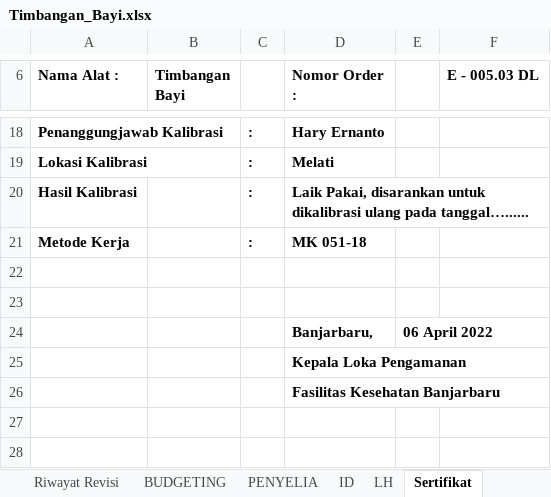
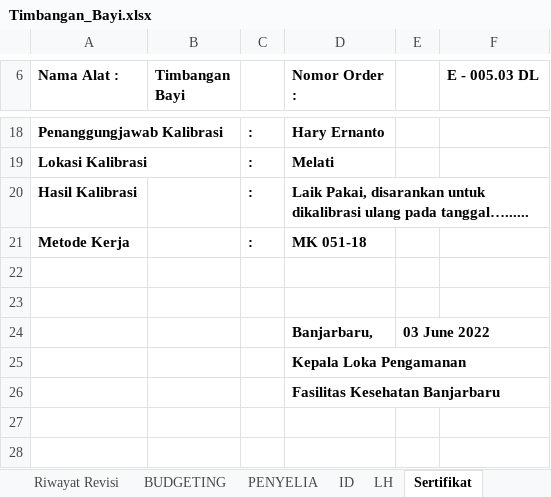
Before and after one commit to syaokifaradisa9/bpfkbanjarbaru, an Excel workbook: public/alkes_excel_file/Timbangan_Bayi.xlsx, sheet Sertifikat, drawn as a sheet; only a part is shown, gaps mark what is left out; values as stored, in another font and other column widths than the file's, no borders; the diff names each change by its address in the sheet, - before the commit and + after, or states it on an @@ line.

Commit message:
Penambahan Lembar Kerja Timbangan Bayi dan Perbaikan Seeder Alat Ukur Pada Alat Kesehatan Timbangan Bayi

```diff
--- a/public/alkes_excel_file/Timbangan_Bayi.xlsx (sheet Sertifikat)
+++ b/public/alkes_excel_file/Timbangan_Bayi.xlsx (sheet Sertifikat)
-E24: 06 April 2022
+E24: 03 June 2022
```
Also changed, not shown: charts or pictures, 2 other files.
